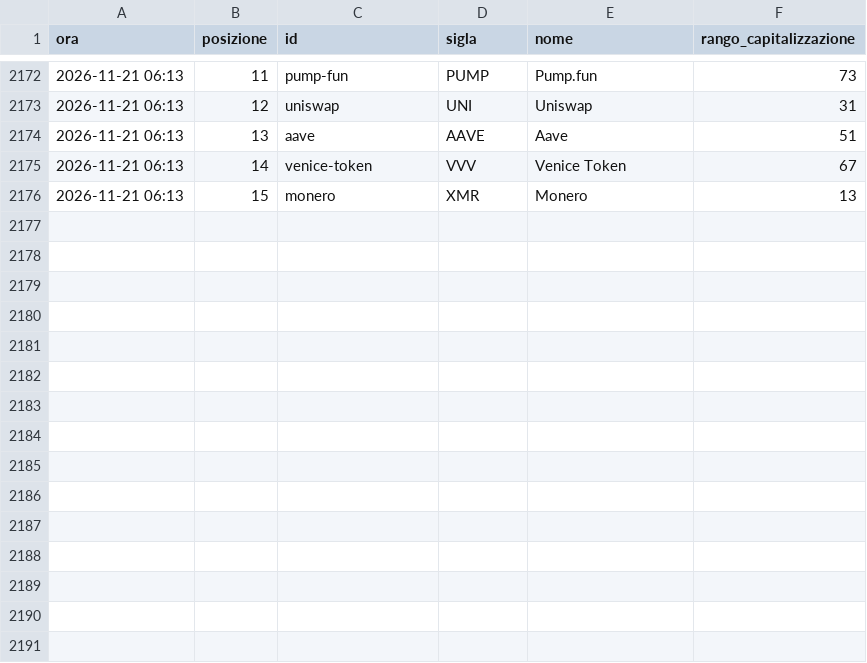
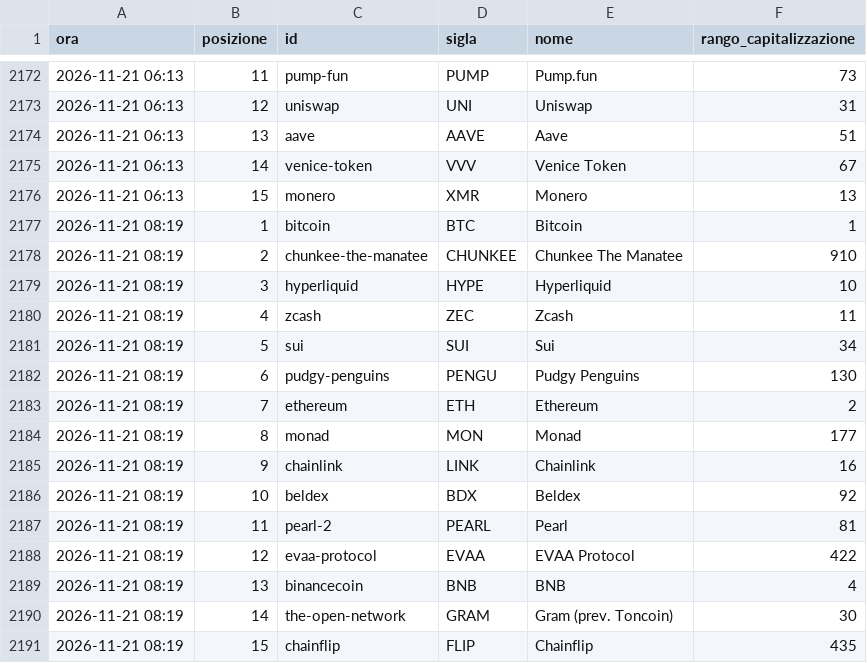
Before and after one commit to alessiobaljak/agentic_trading_system, a CSV file: research/notizie/archivio/tendenze.csv, drawn as a sheet; only a part is shown, gaps mark what is left out.

```diff
--- a/research/notizie/archivio/tendenze.csv
+++ b/research/notizie/archivio/tendenze.csv
@@ -2176 +2176,16 @@ ora,posizione,id,sigla,nome,rango_capitalizzazione
 2026-11-21 06:13,15,monero,XMR,Monero,13
+2026-11-21 08:19,1,bitcoin,BTC,Bitcoin,1
+2026-11-21 08:19,2,chunkee-the-manatee,CHUNKEE,Chunkee The Manatee,910
+2026-11-21 08:19,3,hyperliquid,HYPE,Hyperliquid,10
+2026-11-21 08:19,4,zcash,ZEC,Zcash,11
+2026-11-21 08:19,5,sui,SUI,Sui,34
+2026-11-21 08:19,6,pudgy-penguins,PENGU,Pudgy Penguins,130
+2026-11-21 08:19,7,ethereum,ETH,Ethereum,2
+2026-11-21 08:19,8,monad,MON,Monad,177
+2026-11-21 08:19,9,chainlink,LINK,Chainlink,16
+2026-11-21 08:19,10,beldex,BDX,Beldex,92
+2026-11-21 08:19,11,pearl-2,PEARL,Pearl,81
+2026-11-21 08:19,12,evaa-protocol,EVAA,EVAA Protocol,422
+2026-11-21 08:19,13,binancecoin,BNB,BNB,4
+2026-11-21 08:19,14,the-open-network,GRAM,Gram (prev. Toncoin),30
+2026-11-21 08:19,15,chainflip,FLIP,Chainflip,435
```
Also changed, not shown: research/notizie/archivio/giri.csv, 4 other files.
